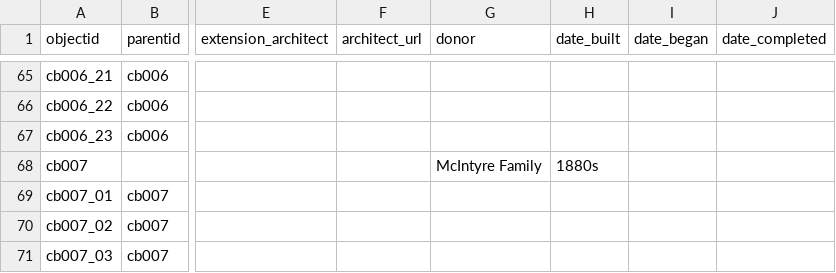
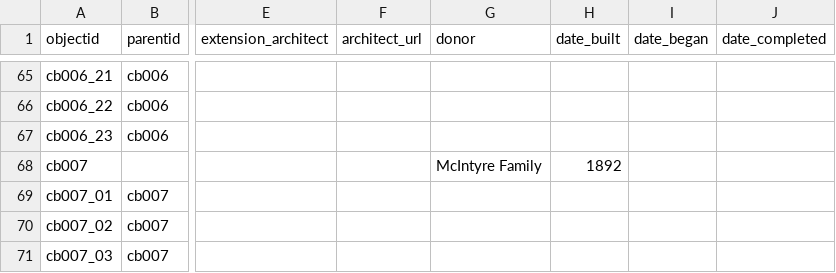
Before and after one commit to yvontanijackson-maker/collection-builder-mcgill, a CSV file: _data/buildings_metadata.csv, drawn as a sheet; only a part is shown, gaps mark what is left out; the diff names each change by its address in the sheet, - before the commit and + after, or states it on an @@ line.

```diff
--- a/_data/buildings_metadata.csv
+++ b/_data/buildings_metadata.csv
-H68 (date_built): 1880s
+H68 (date_built): 1892
```
Also changed, not shown: 6 other files.
